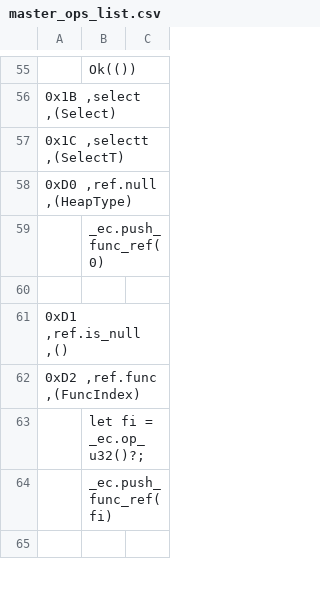
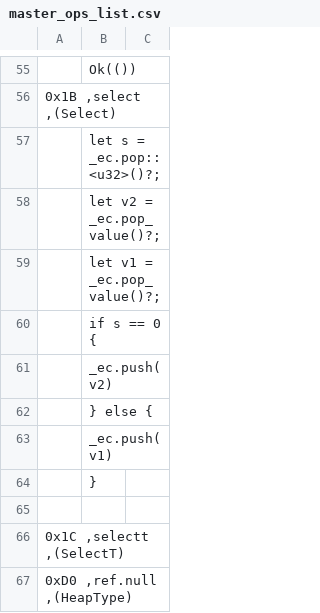
Before and after one commit to jblebrun/wrausmt, a CSV file: codegen/master_ops_list.csv, drawn as a sheet; only a part is shown, gaps mark what is left out; the shorter side is filled out with more unchanged rows; the diff names each change by its address in the sheet, - before the commit and + after, or states it on an @@ line.

```diff
--- a/codegen/master_ops_list.csv
+++ b/codegen/master_ops_list.csv
+row 57:  | let s = _ec.pop::<u32>()?;
+row 58:  | let v2 = _ec.pop_value()?;
+row 59:  | let v1 = _ec.pop_value()?;
+row 60:  | if s == 0 {
+row 61:  | _ec.push(v2)
+row 62:  | } else {
+row 63:  | _ec.push(v1)
+row 64:  | }
+row 65: (empty)
```
Also changed, not shown: 2 other files.
